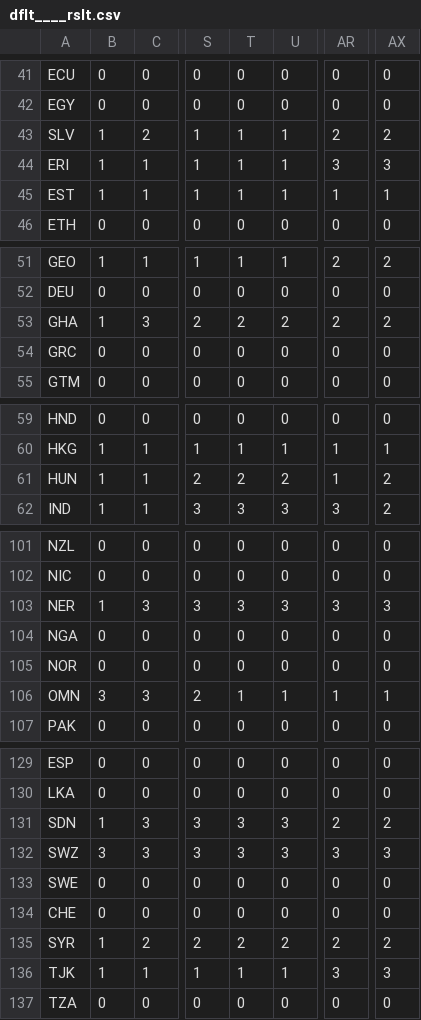
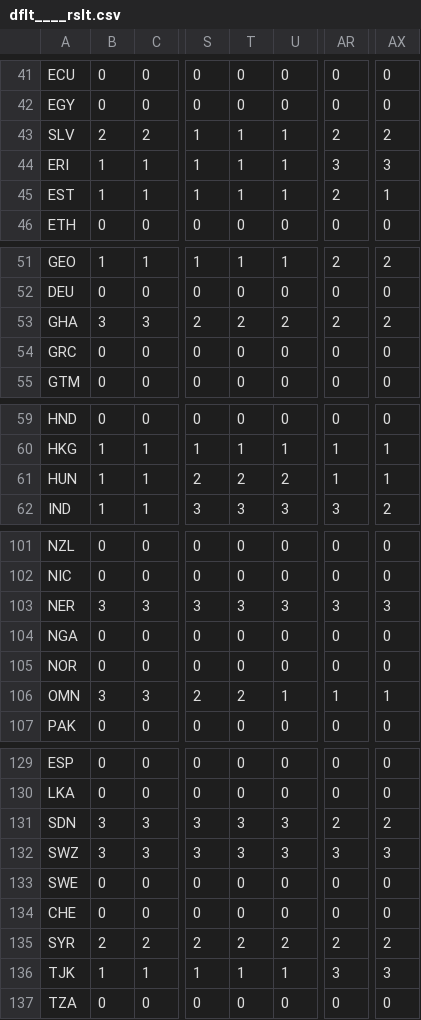
Before and after one commit to soma-funahashi/famine, a CSV file: out/dflt____rslt.csv, drawn as a sheet; only a part is shown, gaps mark what is left out; the diff covers the shown part only; the diff names each change by its address in the sheet, - before the commit and + after, or states it on an @@ line.

```diff
--- a/out/dflt____rslt.csv
+++ b/out/dflt____rslt.csv
-B43: 1
+B43: 2
-AR45: 1
+AR45: 2
-B53: 1
+B53: 3
-AX61: 2
+AX61: 1
-B103: 1
+B103: 3
-T106: 1
+T106: 2
-B131: 1
+B131: 3
-B135: 1
+B135: 2
```
Also changed, not shown: 18 edited cells elsewhere in this file, out/dflt____name.csv, out/dflt____vald.csv, 28 other files.
